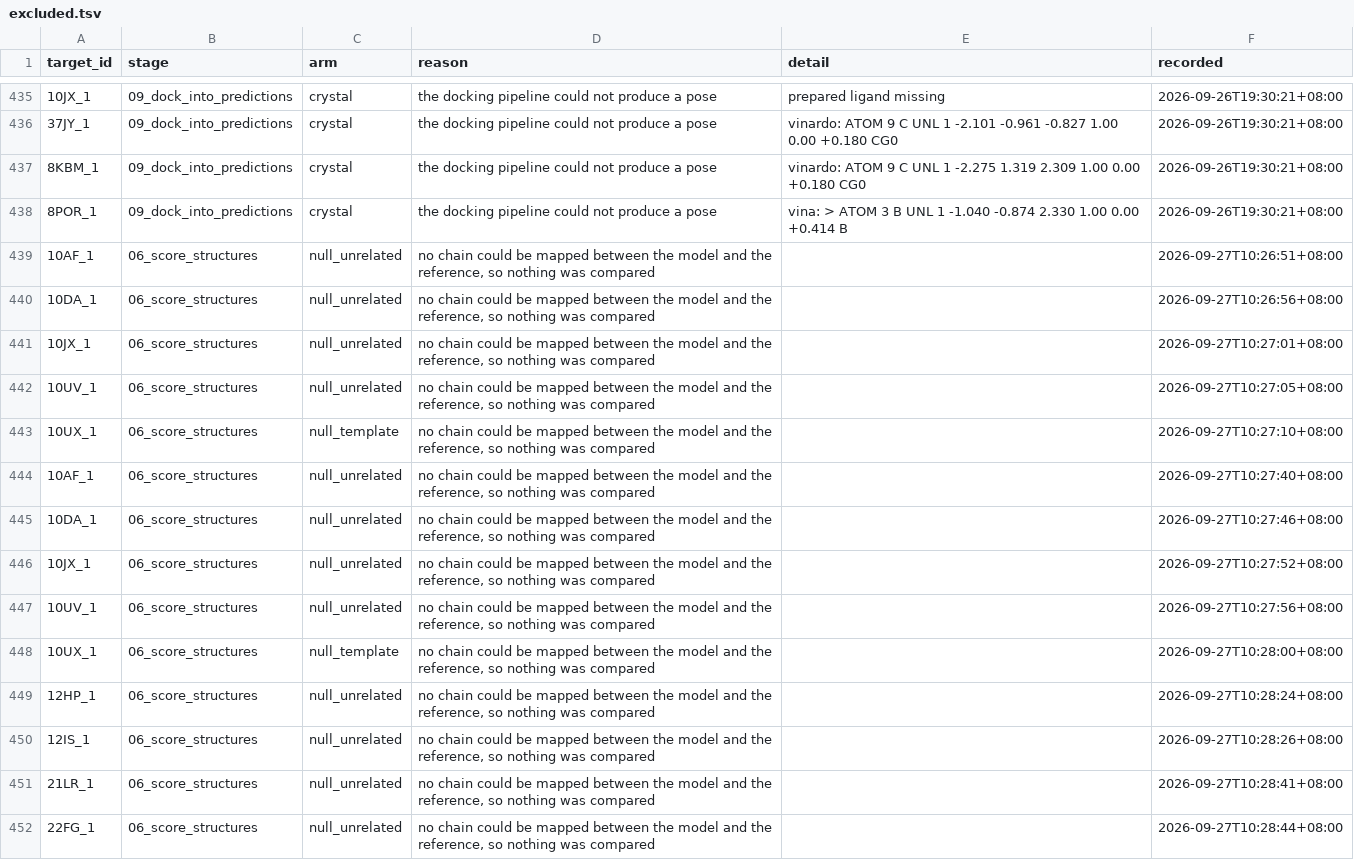
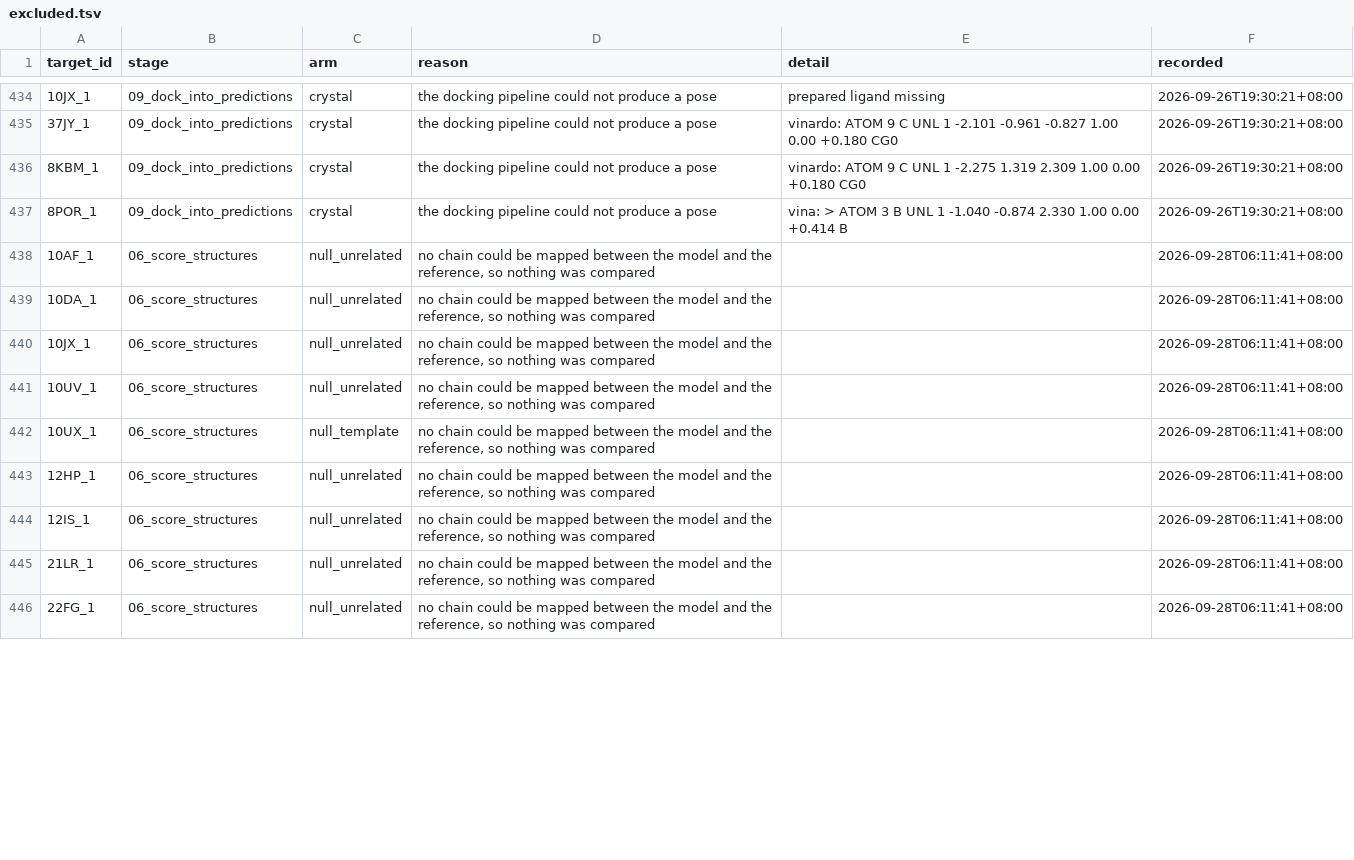
Before and after one commit to Qasim-Hussain-Code/colabfold_boltz_structure_confidence_pipeline, a TSV file: results/excluded.tsv, drawn as a sheet; only a part is shown, gaps mark what is left out; the diff covers the shown part only.

Commit message:
table_shape_check

```diff
--- a/results/excluded.tsv
+++ b/results/excluded.tsv
@@ -438,15 +437,10 @@ target_id	stage	arm	reason	detail	recorded
 8POR_1	09_dock_into_predictions	crystal	the docking pipeline could not produce a pose	vina: > ATOM 3 B UNL 1 -1.040 -0.874 2.330 1.00 0.00 +0.414 B	2026-09-26T19:30:21+08:00
-10AF_1	06_score_structures	null_unrelated	no chain could be mapped between the model and the reference, so nothing was compared		2026-09-27T10:26:51+08:00
-10DA_1	06_score_structures	null_unrelated	no chain could be mapped between the model and the reference, so nothing was compared		2026-09-27T10:26:56+08:00
-10JX_1	06_score_structures	null_unrelated	no chain could be mapped between the model and the reference, so nothing was compared		2026-09-27T10:27:01+08:00
-10UV_1	06_score_structures	null_unrelated	no chain could be mapped between the model and the reference, so nothing was compared		2026-09-27T10:27:05+08:00
-10UX_1	06_score_structures	null_template	no chain could be mapped between the model and the reference, so nothing was compared		2026-09-27T10:27:10+08:00
-10AF_1	06_score_structures	null_unrelated	no chain could be mapped between the model and the reference, so nothing was compared		2026-09-27T10:27:40+08:00
-10DA_1	06_score_structures	null_unrelated	no chain could be mapped between the model and the reference, so nothing was compared		2026-09-27T10:27:46+08:00
-10JX_1	06_score_structures	null_unrelated	no chain could be mapped between the model and the reference, so nothing was compared		2026-09-27T10:27:52+08:00
-10UV_1	06_score_structures	null_unrelated	no chain could be mapped between the model and the reference, so nothing was compared		2026-09-27T10:27:56+08:00
-10UX_1	06_score_structures	null_template	no chain could be mapped between the model and the reference, so nothing was compared		2026-09-27T10:28:00+08:00
-12HP_1	06_score_structures	null_unrelated	no chain could be mapped between the model and the reference, so nothing was compared		2026-09-27T10:28:24+08:00
-12IS_1	06_score_structures	null_unrelated	no chain could be mapped between the model and the reference, so nothing was compared		2026-09-27T10:28:26+08:00
-21LR_1	06_score_structures	null_unrelated	no chain could be mapped between the model and the reference, so nothing was compared		2026-09-27T10:28:41+08:00
-22FG_1	06_score_structures	null_unrelated	no chain could be mapped between the model and the reference, so nothing was compared		2026-09-27T10:28:44+08:00
+10AF_1	06_score_structures	null_unrelated	no chain could be mapped between the model and the reference, so nothing was compared		2026-09-28T06:11:41+08:00
+10DA_1	06_score_structures	null_unrelated	no chain could be mapped between the model and the reference, so nothing was compared		2026-09-28T06:11:41+08:00
+10JX_1	06_score_structures	null_unrelated	no chain could be mapped between the model and the reference, so nothing was compared		2026-09-28T06:11:41+08:00
+10UV_1	06_score_structures	null_unrelated	no chain could be mapped between the model and the reference, so nothing was compared		2026-09-28T06:11:41+08:00
+10UX_1	06_score_structures	null_template	no chain could be mapped between the model and the reference, so nothing was compared		2026-09-28T06:11:41+08:00
+12HP_1	06_score_structures	null_unrelated	no chain could be mapped between the model and the reference, so nothing was compared		2026-09-28T06:11:41+08:00
+12IS_1	06_score_structures	null_unrelated	no chain could be mapped between the model and the reference, so nothing was compared		2026-09-28T06:11:41+08:00
+21LR_1	06_score_structures	null_unrelated	no chain could be mapped between the model and the reference, so nothing was compared		2026-09-28T06:11:41+08:00
+22FG_1	06_score_structures	null_unrelated	no chain could be mapped between the model and the reference, so nothing was compared		2026-09-28T06:11:41+08:00
```
Also changed, not shown: 1 removed row and 48 edited cells elsewhere in this file, results/reconciliation.tsv, 7 other files.
